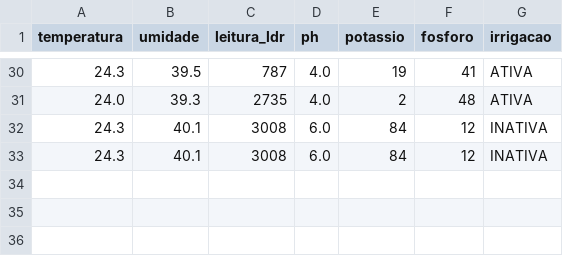
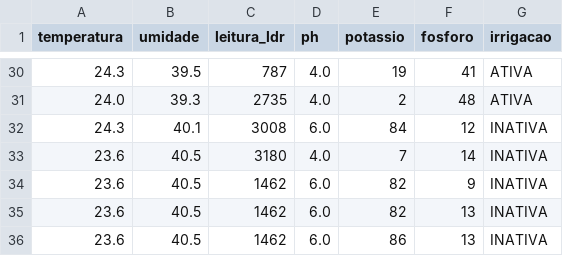
Before and after one commit to Startup-FarmTech-Solutions/Fase4-Sistema-de-Irrigacao-Inteligente-com-Sensores, a CSV file: ml/console_print.csv, drawn as a sheet; only a part is shown, gaps mark what is left out.

```diff
--- a/ml/console_print.csv
+++ b/ml/console_print.csv
@@ -32,2 +32,5 @@ temperatura,umidade,leitura_ldr,ph,potassio,fosforo,irrigacao
 24.3,40.1,3008,6.0,84,12,INATIVA
-24.3,40.1,3008,6.0,84,12,INATIVA
+23.6,40.5,3180,4.0,7,14,INATIVA
+23.6,40.5,1462,6.0,82,9,INATIVA
+23.6,40.5,1462,6.0,82,13,INATIVA
+23.6,40.5,1462,6.0,86,13,INATIVA
```
Also changed, not shown: 9 other files.
